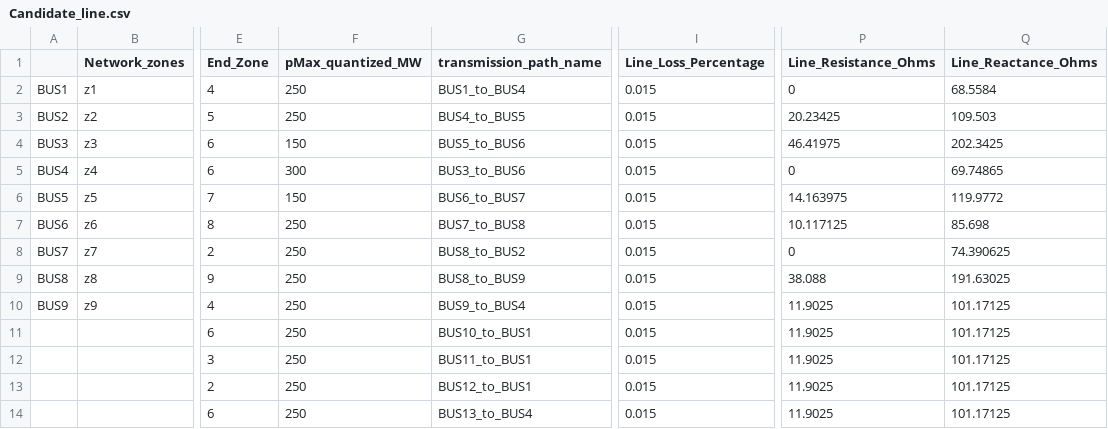
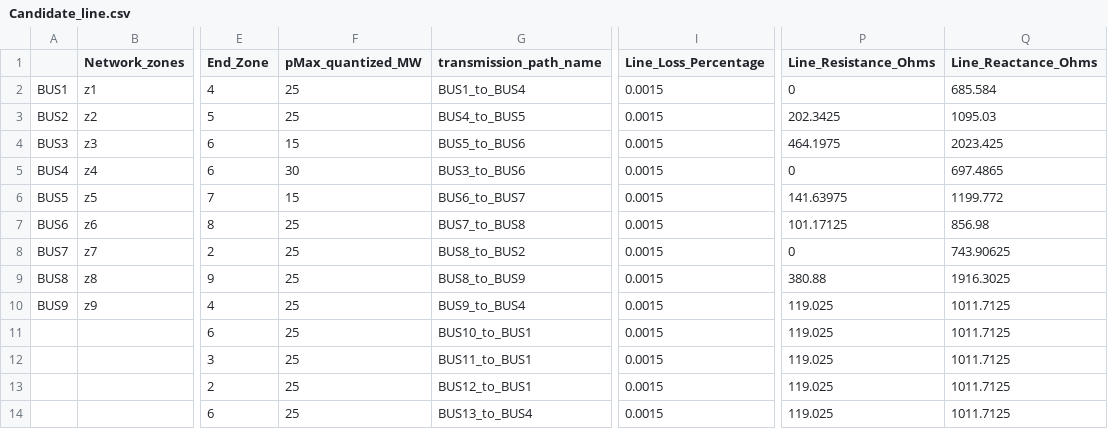
Before and after one commit to echojkie/GenX.jl, a CSV file: example_systems/10_IEEE_9_bus_DC_OPF/system/Candidate_line.csv, drawn as a sheet; only a part is shown, gaps mark what is left out; the diff names each change by its address in the sheet, - before the commit and + after, or states it on an @@ line.

```diff
--- a/example_systems/10_IEEE_9_bus_DC_OPF/system/Candidate_line.csv
+++ b/example_systems/10_IEEE_9_bus_DC_OPF/system/Candidate_line.csv
-F2:F3 (pMax_quantized_MW): 250
+F2:F3 (pMax_quantized_MW): 25
-I2:I14 (Line_Loss_Percentage): 0.015
+I2:I14 (Line_Loss_Percentage): 0.0015
-Q2 (Line_Reactance_Ohms): 68.5584
+Q2 (Line_Reactance_Ohms): 685.584
-P3 (Line_Resistance_Ohms): 20.23425
+P3 (Line_Resistance_Ohms): 202.3425
-Q3 (Line_Reactance_Ohms): 109.503
+Q3 (Line_Reactance_Ohms): 1095.03
-F4 (pMax_quantized_MW): 150
+F4 (pMax_quantized_MW): 15
-P4 (Line_Resistance_Ohms): 46.41975
+P4 (Line_Resistance_Ohms): 464.1975
-Q4 (Line_Reactance_Ohms): 202.3425
+Q4 (Line_Reactance_Ohms): 2023.425
-F5 (pMax_quantized_MW): 300
+F5 (pMax_quantized_MW): 30
-Q5 (Line_Reactance_Ohms): 69.74865
+Q5 (Line_Reactance_Ohms): 697.4865
-F6 (pMax_quantized_MW): 150
+F6 (pMax_quantized_MW): 15
-P6 (Line_Resistance_Ohms): 14.163975
+P6 (Line_Resistance_Ohms): 141.63975
-Q6 (Line_Reactance_Ohms): 119.9772
+Q6 (Line_Reactance_Ohms): 1199.772
-F7:F14 (pMax_quantized_MW): 250
+F7:F14 (pMax_quantized_MW): 25
-P7 (Line_Resistance_Ohms): 10.117125
+P7 (Line_Resistance_Ohms): 101.17125
-Q7 (Line_Reactance_Ohms): 85.698
+Q7 (Line_Reactance_Ohms): 856.98
-Q8 (Line_Reactance_Ohms): 74.390625
+Q8 (Line_Reactance_Ohms): 743.90625
-P9 (Line_Resistance_Ohms): 38.088
+P9 (Line_Resistance_Ohms): 380.88
-Q9 (Line_Reactance_Ohms): 191.63025
+Q9 (Line_Reactance_Ohms): 1916.3025
-P10:P14 (Line_Resistance_Ohms): 11.9025
+P10:P14 (Line_Resistance_Ohms): 119.025
-Q10:Q14 (Line_Reactance_Ohms): 101.17125
+Q10:Q14 (Line_Reactance_Ohms): 1011.7125
```
Also changed, not shown: example_systems/10_IEEE_9_bus_DC_OPF/system/Network.csv, 5 other files.
